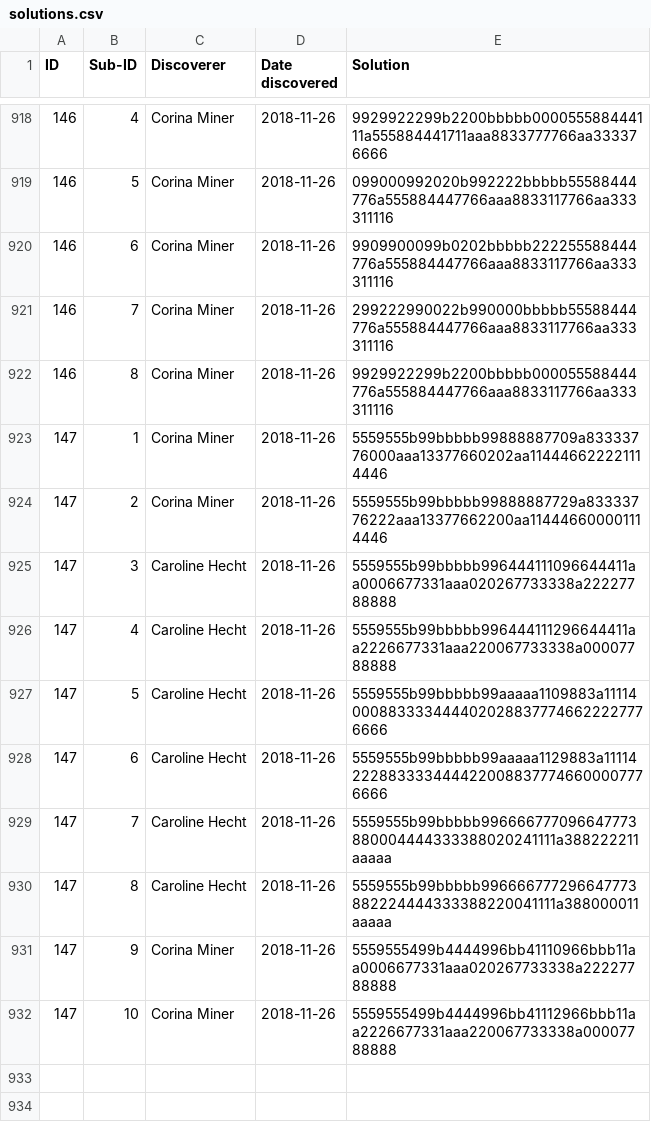
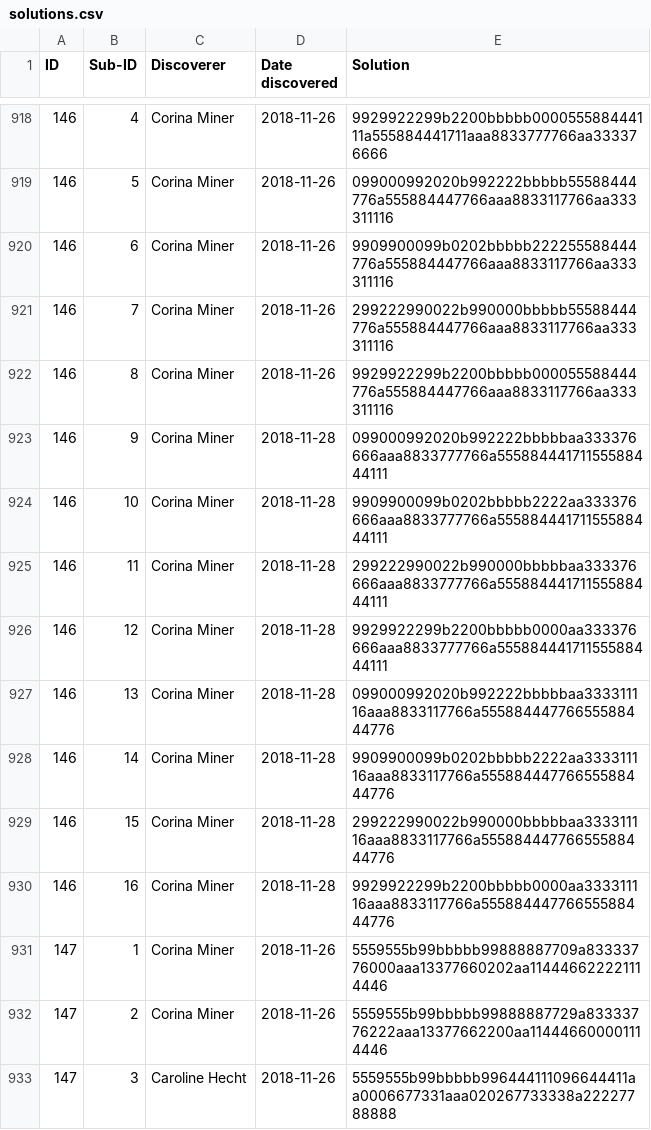
Before and after one commit to corinaminer/triangle-puzzle, a CSV file: solutions.csv, drawn as a sheet; only a part is shown, gaps mark what is left out; the shorter side is filled out with more unchanged rows.

Commit message:
The dark sisters of 146

```diff
--- a/solutions.csv
+++ b/solutions.csv
@@ -922,2 +922,10 @@ ID,Sub-ID,Discoverer,Date discovered,Solution
 146,8,Corina Miner,2018-11-26,9929922299b2200bbbbb000055588444776a555884447766aaa8833117766aa333311116
+146,9,Corina Miner,2018-11-28,099000992020b992222bbbbbaa333376666aaa8833777766a55588444171155588444111
+146,10,Corina Miner,2018-11-28,9909900099b0202bbbbb2222aa333376666aaa8833777766a55588444171155588444111
+146,11,Corina Miner,2018-11-28,299222990022b990000bbbbbaa333376666aaa8833777766a55588444171155588444111
+146,12,Corina Miner,2018-11-28,9929922299b2200bbbbb0000aa333376666aaa8833777766a55588444171155588444111
+146,13,Corina Miner,2018-11-28,099000992020b992222bbbbbaa333311116aaa8833117766a55588444776655588444776
+146,14,Corina Miner,2018-11-28,9909900099b0202bbbbb2222aa333311116aaa8833117766a55588444776655588444776
+146,15,Corina Miner,2018-11-28,299222990022b990000bbbbbaa333311116aaa8833117766a55588444776655588444776
+146,16,Corina Miner,2018-11-28,9929922299b2200bbbbb0000aa333311116aaa8833117766a55588444776655588444776
 147,1,Corina Miner,2018-11-26,5559555b99bbbbb99888887709a83333776000aaa13377660202aa114446622221114446
```
